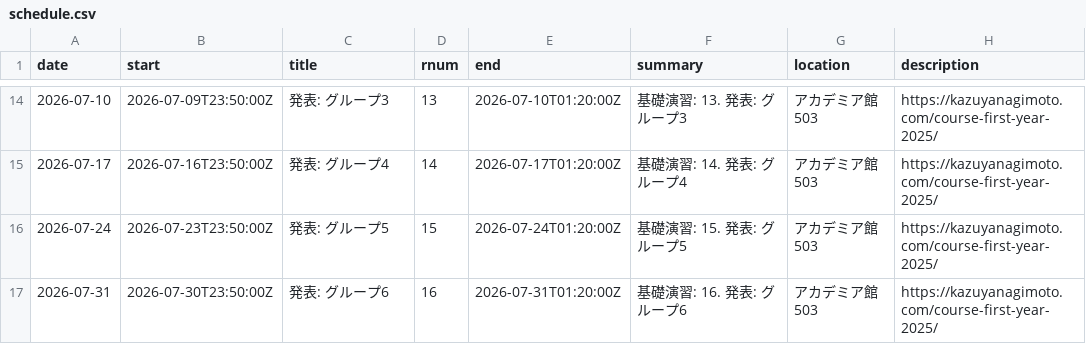
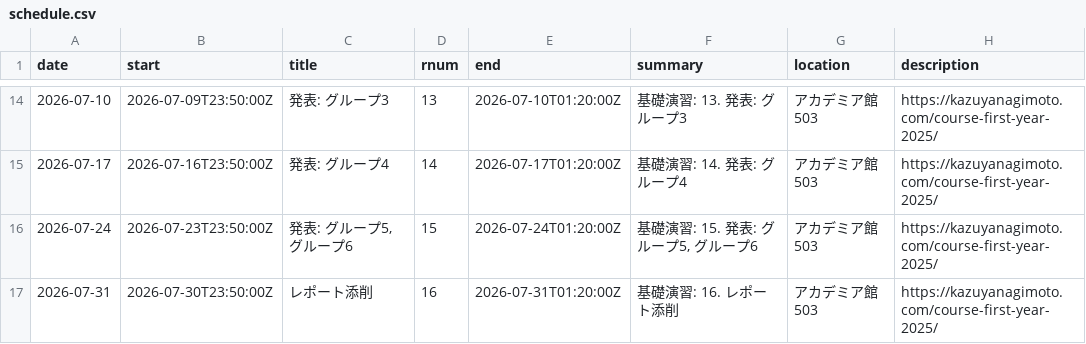
Before and after one commit to kazuyanagimoto/course-kobe-firstyear-2026, a CSV file: static/schedule.csv, drawn as a sheet; only a part is shown, gaps mark what is left out.

```diff
--- a/static/schedule.csv
+++ b/static/schedule.csv
@@ -15,3 +15,3 @@
 2026-07-17,"2026-07-16T23:50:00Z","発表: グループ4",14,"2026-07-17T01:20:00Z","基礎演習: 14. 発表: グループ4","アカデミア館503","https://kazuyanagimoto.com/course-first-year-2025/"
-2026-07-24,"2026-07-23T23:50:00Z","発表: グループ5",15,"2026-07-24T01:20:00Z","基礎演習: 15. 発表: グループ5","アカデミア館503","https://kazuyanagimoto.com/course-first-year-2025/"
-2026-07-31,"2026-07-30T23:50:00Z","発表: グループ6",16,"2026-07-31T01:20:00Z","基礎演習: 16. 発表: グループ6","アカデミア館503","https://kazuyanagimoto.com/course-first-year-2025/"
+2026-07-24,"2026-07-23T23:50:00Z","発表: グループ5, グループ6",15,"2026-07-24T01:20:00Z","基礎演習: 15. 発表: グループ5, グループ6","アカデミア館503","https://kazuyanagimoto.com/course-first-year-2025/"
+2026-07-31,"2026-07-30T23:50:00Z","レポート添削",16,"2026-07-31T01:20:00Z","基礎演習: 16. レポート添削","アカデミア館503","https://kazuyanagimoto.com/course-first-year-2025/"
```
Also changed, not shown: 17 other files.
